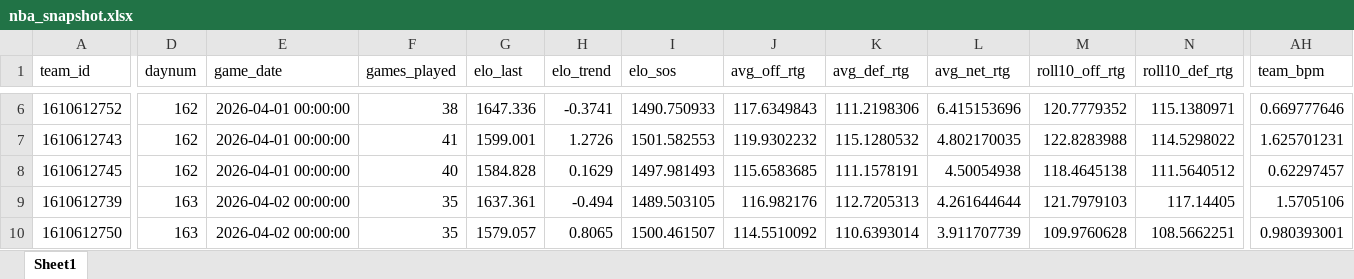
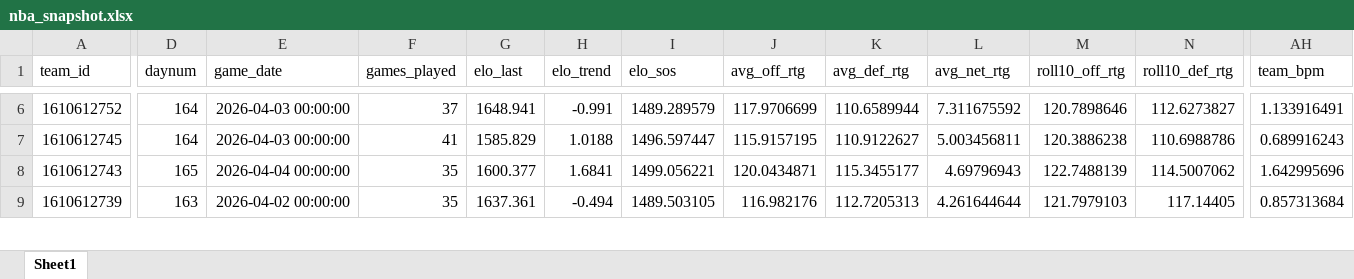
Before and after one commit to egomaniacsfantasy/oddsgodslanding, an Excel workbook: nba/public/data/nba_snapshot.xlsx, sheet Sheet1, drawn as a sheet; only a part is shown, gaps mark what is left out; values as stored, in another font and other column widths than the file's, no borders; removed rows and columns are numbered as before the commit, all else as after; rows hold the shown columns only; the diff covers the shown part only; the diff names each change by its address in the sheet, - before the commit and + after, or states it on an @@ line.

```diff
--- a/nba/public/data/nba_snapshot.xlsx (sheet Sheet1)
+++ b/nba/public/data/nba_snapshot.xlsx (sheet Sheet1)
-D6 (daynum): 162
+D6 (daynum): 164
-E6 (game_date): 2026-04-01 00:00:00
+E6 (game_date): 2026-04-03 00:00:00
-F6 (games_played): 38
+F6 (games_played): 37
-G6 (elo_last): 1647.336
+G6 (elo_last): 1648.941
-H6 (elo_trend): -0.3741
+H6 (elo_trend): -0.991
-I6 (elo_sos): 1490.750933
+I6 (elo_sos): 1489.289579
-J6 (avg_off_rtg): 117.6349843
+J6 (avg_off_rtg): 117.9706699
-K6 (avg_def_rtg): 111.2198306
+K6 (avg_def_rtg): 110.6589944
-L6 (avg_net_rtg): 6.415153696
+L6 (avg_net_rtg): 7.311675592
-M6 (roll10_off_rtg): 120.7779352
+M6 (roll10_off_rtg): 120.7898646
-N6 (roll10_def_rtg): 115.1380971
+N6 (roll10_def_rtg): 112.6273827
-AH6 (team_bpm): 0.669777646
+AH6 (team_bpm): 1.133916491
+row 7: 1610612745 | 164 | 2026-04-03 00:00:00 | 41 | 1585.829 | 1.0188 | 1496.597447 | 115.9157195 | 110.9122627 | 5.003456811 | 120.3886238 | 110.6988786 | 0.689916243
-D8 (daynum): 162
+D8 (daynum): 165
-E8 (game_date): 2026-04-01 00:00:00
+E8 (game_date): 2026-04-04 00:00:00
-F8 (games_played): 41
+F8 (games_played): 35
-G8 (elo_last): 1599.001
+G8 (elo_last): 1600.377
-H8 (elo_trend): 1.2726
+H8 (elo_trend): 1.6841
-I8 (elo_sos): 1501.582553
+I8 (elo_sos): 1499.056221
-J8 (avg_off_rtg): 119.9302232
+J8 (avg_off_rtg): 120.0434871
-K8 (avg_def_rtg): 115.1280532
+K8 (avg_def_rtg): 115.3455177
-L8 (avg_net_rtg): 4.802170035
+L8 (avg_net_rtg): 4.69796943
-M8 (roll10_off_rtg): 122.8283988
+M8 (roll10_off_rtg): 122.7488139
-N8 (roll10_def_rtg): 114.5298022
+N8 (roll10_def_rtg): 114.5007062
-AH8 (team_bpm): 1.625701231
+AH8 (team_bpm): 1.642995696
-row 8: 1610612745 | 162 | 2026-04-01 00:00:00 | 40 | 1584.828 | 0.1629 | 1497.981493 | 115.6583685 | 111.1578191 | 4.50054938 | 118.4645138 | 111.5640512 | 0.62297457
-AH9 (team_bpm): 1.5705106
+AH9 (team_bpm): 0.857313684
-row 10: 1610612750 | 163 | 2026-04-02 00:00:00 | 35 | 1579.057 | 0.8065 | 1500.461507 | 114.5510092 | 110.6393014 | 3.911707739 | 109.9760628 | 108.5662251 | 0.980393001
```
Also changed, not shown: 7 added rows, 6 removed rows and 373 edited cells elsewhere in this sheet, nba/public/data/nba_matchup_probs.xlsx, nba/public/data/nba_roster_bpm.xlsx, 13 other files.
